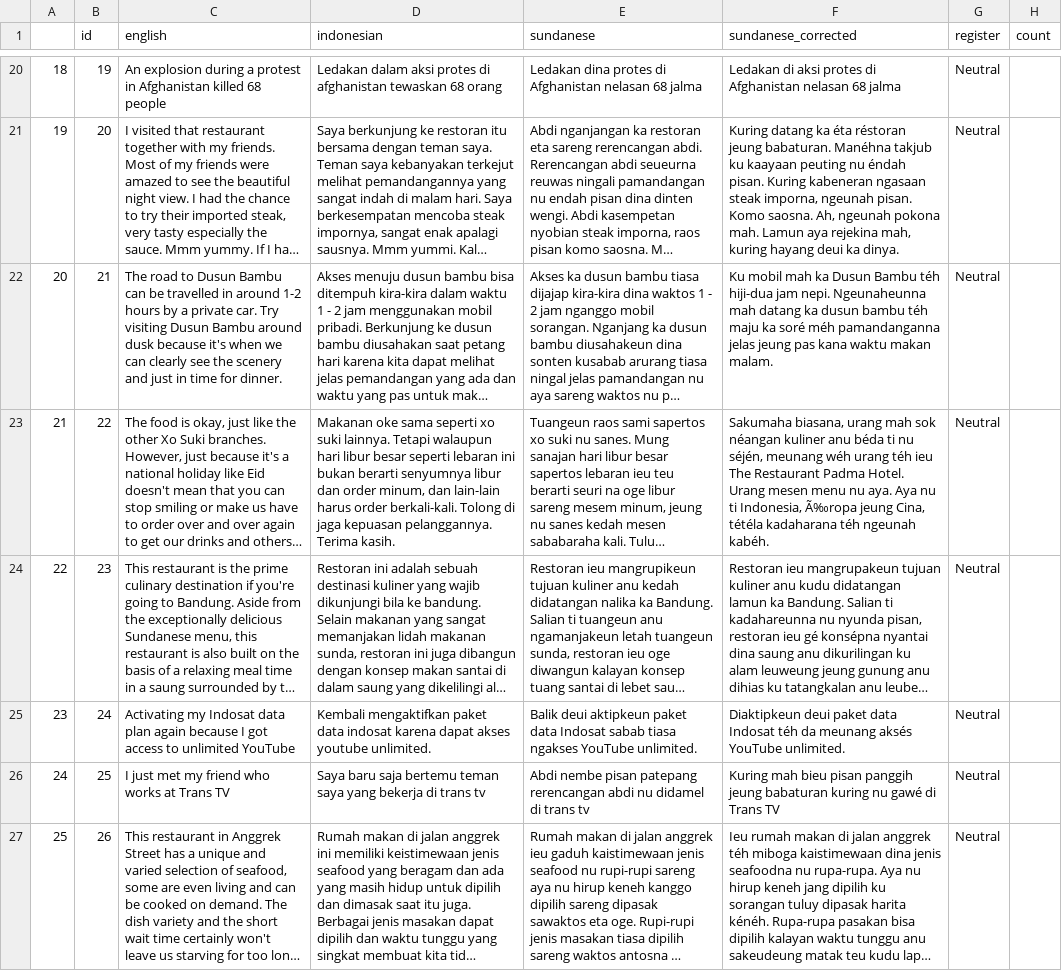
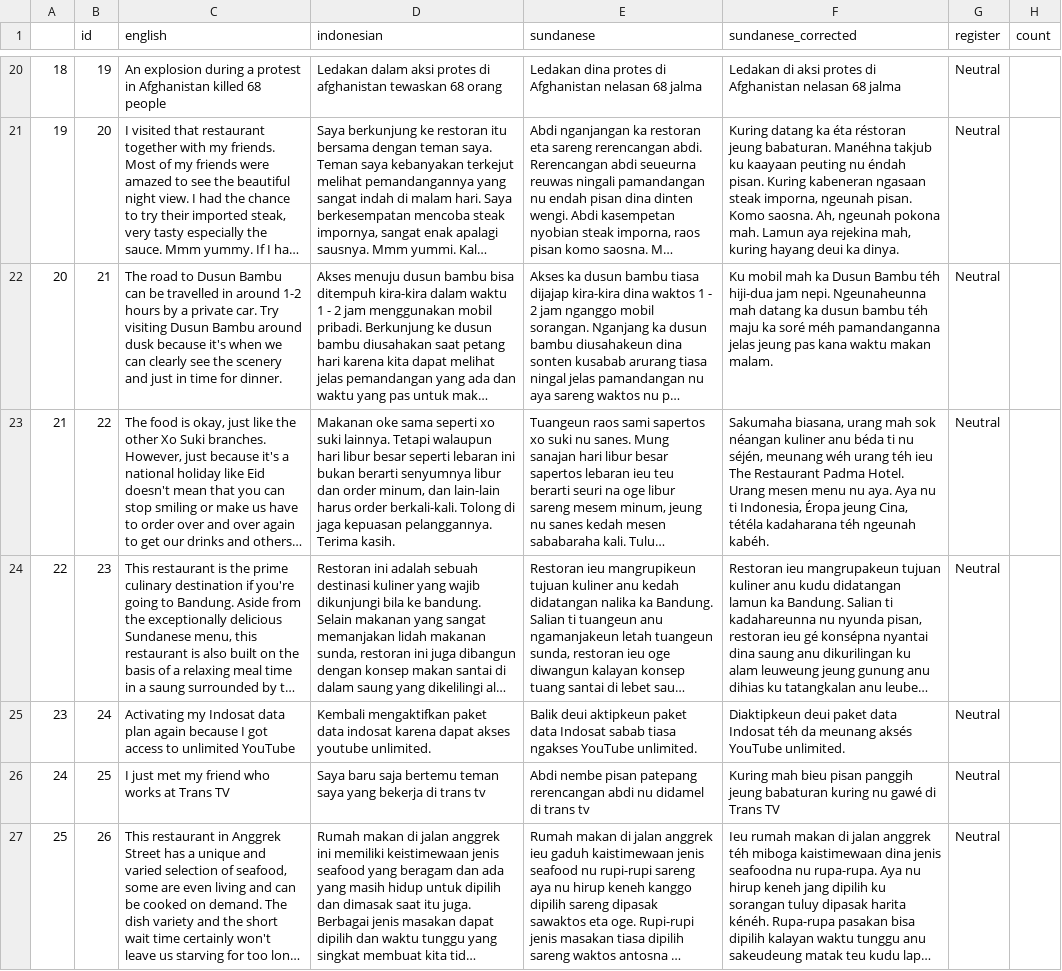
Before and after one commit to kuucinja/Sundanese_machine_translation, a CSV file: test_manually_corrected.csv, drawn as a sheet; only a part is shown, gaps mark what is left out; long unchanged cells end in …; the diff covers the shown part only; the diff names each change by its address in the sheet, - before the commit and + after, or states it on an @@ line.

Commit message:
Add files via upload

```diff
--- a/test_manually_corrected.csv
+++ b/test_manually_corrected.csv
-F23 (sundanese_corrected): …ti Indonesia, Ã‰ropa jeung Cina,…
+F23 (sundanese_corrected): …ti Indonesia, Éropa jeung Cina,…
```
Also changed, not shown: 8 edited cells elsewhere in this file.
